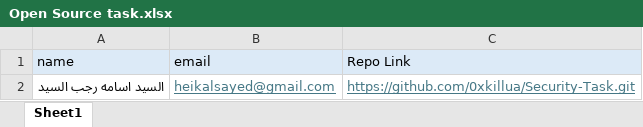
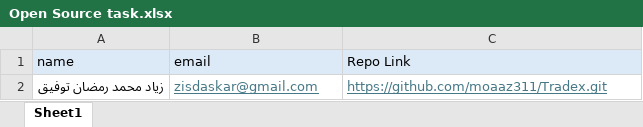
Before and after one commit to ziadmohamed431/Security-Task, an Excel workbook: Open Source task.xlsx, sheet Sheet1, drawn as a sheet; values as stored, in another font and other column widths than the file's, no borders; removed rows and columns are numbered as before the commit, all else as after; the diff names each change by its address in the sheet, - before the commit and + after, or states it on an @@ line.

Commit message:
ziad eltonsy

```diff
--- a/Open Source task.xlsx (sheet Sheet1)
+++ b/Open Source task.xlsx (sheet Sheet1)
-row 2: السيد اسامه رجب السيد | heikalsayed@gmail.com | https://github.com/0xkillua/Security-Task.git
+row 2: زياد محمد رمضان توفيق | zisdaskar@gmail.com | https://github.com/moaaz311/Tradex.git
```
